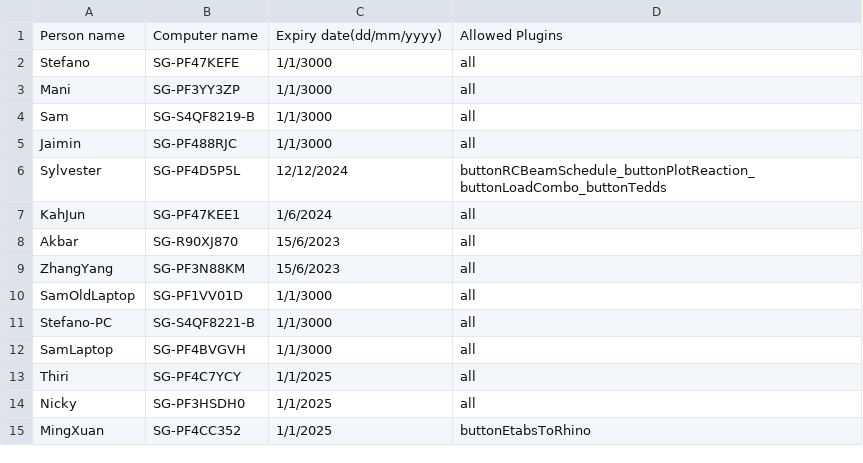
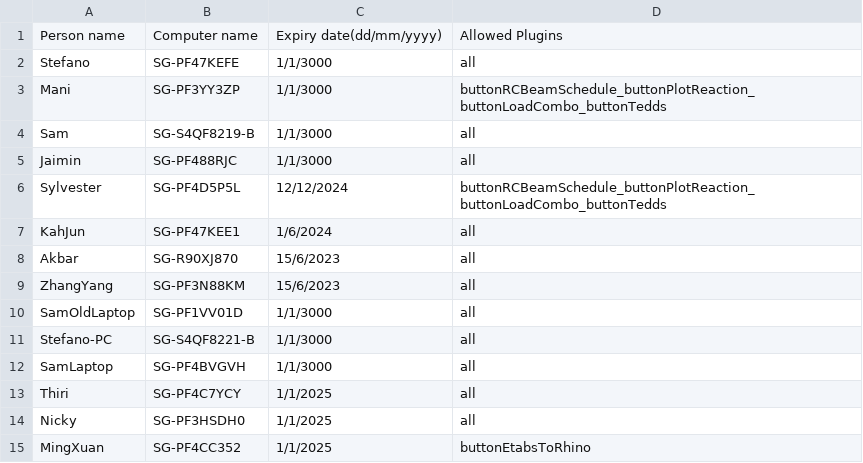
Before and after one commit to manikandan-ramboll/licensing, a CSV file: etabs_powerapps_lic.csv, drawn as a sheet.

Commit message:
Update etabs_powerapps_lic.csv

```diff
--- a/etabs_powerapps_lic.csv
+++ b/etabs_powerapps_lic.csv
@@ -2,3 +2,3 @@
 Stefano,SG-PF47KEFE,1/1/3000,all
-Mani,SG-PF3YY3ZP,1/1/3000,all
+Mani,SG-PF3YY3ZP,1/1/3000,buttonRCBeamSchedule_buttonPlotReaction_buttonLoadCombo_buttonTedds
 Sam,SG-S4QF8219-B,1/1/3000,all
```
